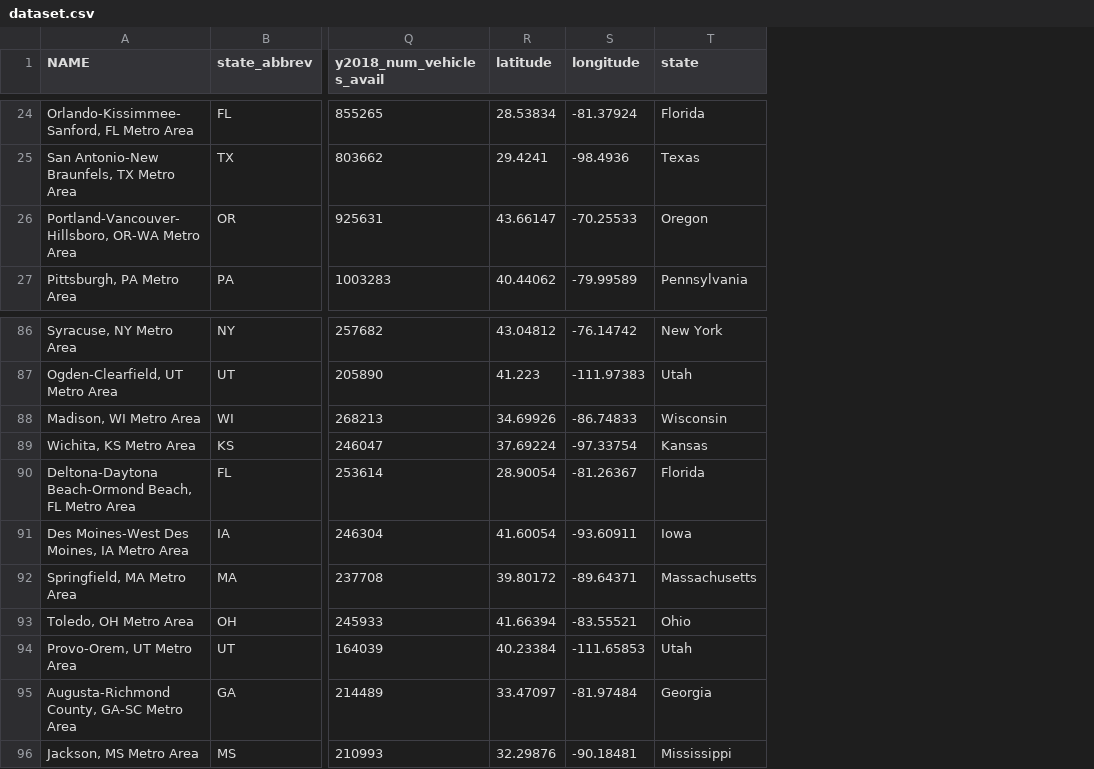
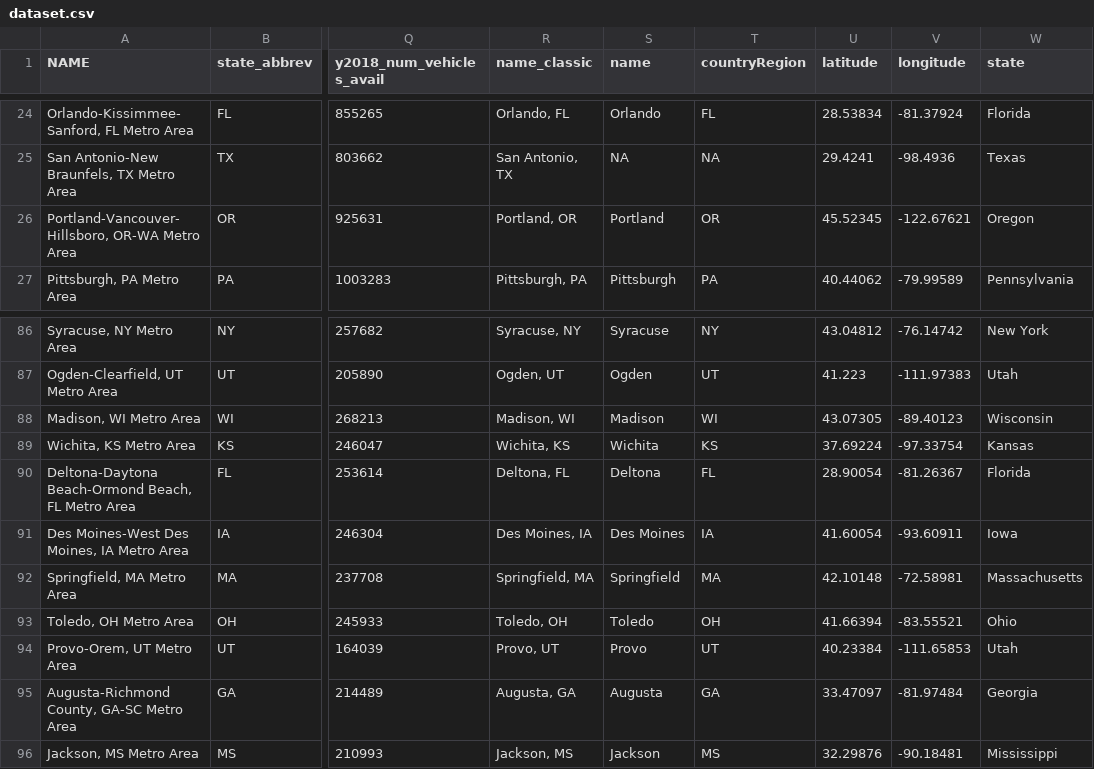
Before and after one commit to stat231-f20/Blog-Data-For-Good, a CSV file: dataset.csv, drawn as a sheet; only a part is shown, gaps mark what is left out; addresses are those after the commit; the diff covers the shown part only; the diff names each change by its address in the sheet, - before the commit and + after, or states it on an @@ line.

Commit message:
Added "name_classic" to fix coordinate error

```diff
--- a/dataset.csv
+++ b/dataset.csv
+column R (name_classic), rows 24-27: Orlando, FL | San Antonio, TX | Portland, OR | Pittsburgh, PA; rows 86-96: Syracuse, NY | Ogden, UT | Madison, WI | Wichita, KS | Deltona, FL | Des Moines, IA | Springfield, MA | Toledo, OH | Provo, UT | Augusta, GA | Jackson, MS
+column S (name), rows 24-27: Orlando | NA | Portland | Pittsburgh; rows 86-96: Syracuse | Ogden | Madison | Wichita | Deltona | Des Moines | Springfield | Toledo | Provo | Augusta | Jackson
+column T (countryRegion), rows 24-27: FL | NA | OR | PA; rows 86-96: NY | UT | WI | KS | FL | IA | MA | OH | UT | GA | MS
-U26 (latitude): 43.66147
+U26 (latitude): 45.52345
-V26 (longitude): -70.25533
+V26 (longitude): -122.67621
-U88 (latitude): 34.69926
+U88 (latitude): 43.07305
-V88 (longitude): -86.74833
+V88 (longitude): -89.40123
-U92 (latitude): 39.80172
+U92 (latitude): 42.10148
-V92 (longitude): -89.64371
+V92 (longitude): -72.58981
```
Also changed, not shown: 28 edited cells elsewhere in this file, 1 other file.
